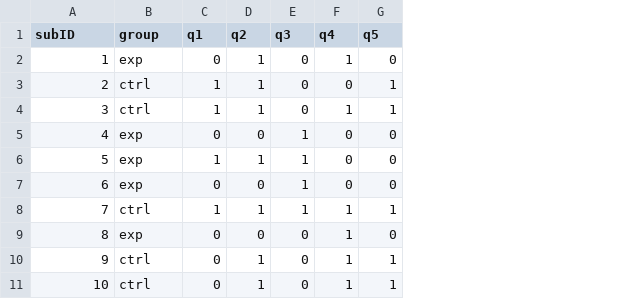
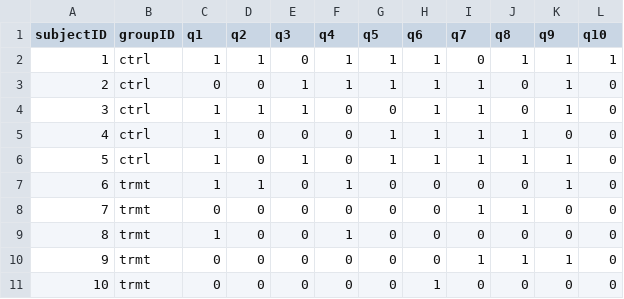
Before and after one commit to santekotturi/rrrevolution, a CSV file: mydata.csv, drawn as a sheet; the diff names each change by its address in the sheet, - before the commit and + after, or states it on an @@ line.

Commit message:
added correct data file

```diff
--- a/mydata.csv
+++ b/mydata.csv
+column H (q6), rows 2-11: 1 | 1 | 1 | 1 | 1 | 0 | 0 | 0 | 0 | 1
+column I (q7), rows 2-11: 0 | 1 | 1 | 1 | 1 | 0 | 1 | 0 | 1 | 0
+column J (q8), rows 2-11: 1 | 0 | 0 | 1 | 1 | 0 | 1 | 0 | 1 | 0
+column K (q9), rows 2-11: 1 | 1 | 1 | 0 | 1 | 1 | 0 | 0 | 1 | 0
+column L (q10), rows 2-11: 1 | 0 | 0 | 0 | 0 | 0 | 0 | 0 | 0 | 0
-A1: subID
+A1: subjectID
-B1: group
+B1: groupID
-B2 (groupID): exp
+B2 (groupID): ctrl
-C2 (q1): 0
+C2 (q1): 1
-G2 (q5): 0
+G2 (q5): 1
-C3 (q1): 1
+C3 (q1): 0
-D3 (q2): 1
+D3 (q2): 0
-E3:E4 (q3): 0
+E3:E4 (q3): 1
-F3 (q4): 0
+F3 (q4): 1
-F4 (q4): 1
+F4 (q4): 0
-G4 (q5): 1
+G4 (q5): 0
-B5:B6 (groupID): exp
+B5:B6 (groupID): ctrl
-C5 (q1): 0
+C5 (q1): 1
-E5 (q3): 1
+E5 (q3): 0
-G5:G6 (q5): 0
+G5:G6 (q5): 1
-D6 (q2): 1
+D6 (q2): 0
-B7 (groupID): exp
+B7 (groupID): trmt
-C7 (q1): 0
+C7 (q1): 1
-D7 (q2): 0
+D7 (q2): 1
-E7:E8 (q3): 1
+E7:E8 (q3): 0
-F7 (q4): 0
+F7 (q4): 1
-B8 (groupID): ctrl
+B8 (groupID): trmt
-C8 (q1): 1
+C8 (q1): 0
-D8 (q2): 1
+D8 (q2): 0
-F8 (q4): 1
+F8 (q4): 0
-G8 (q5): 1
+G8 (q5): 0
-B9 (groupID): exp
+B9 (groupID): trmt
-C9 (q1): 0
+C9 (q1): 1
-B10:B11 (groupID): ctrl
+B10:B11 (groupID): trmt
-D10:D11 (q2): 1
+D10:D11 (q2): 0
-F10:F11 (q4): 1
+F10:F11 (q4): 0
-G10:G11 (q5): 1
+G10:G11 (q5): 0
```
